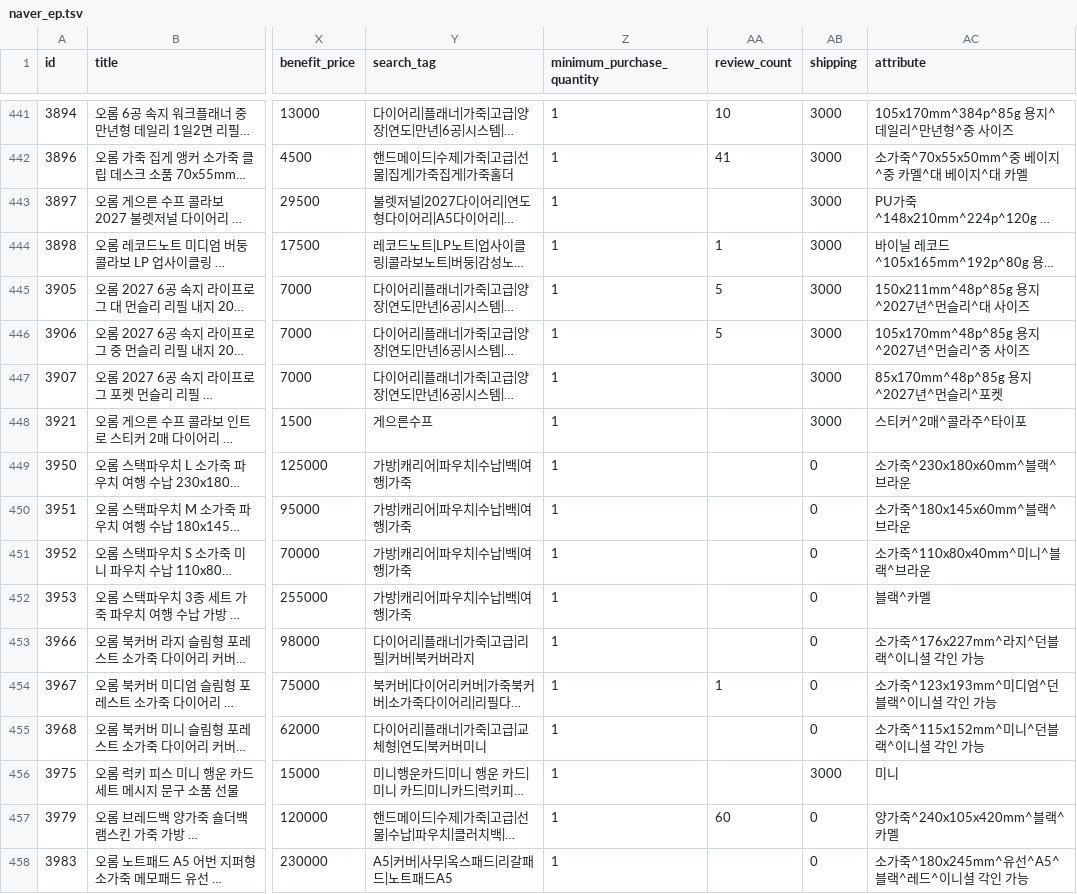
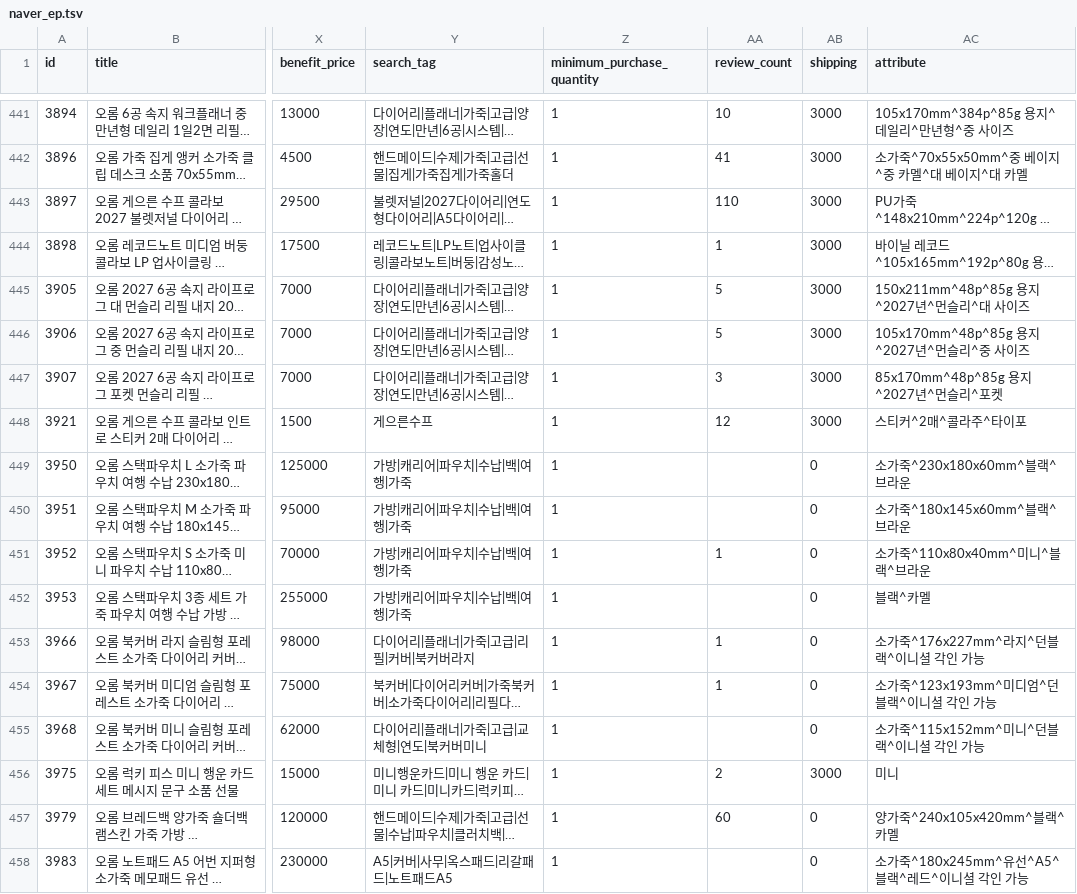
Before and after one commit to OROMadmin/orom-ep, a TSV file: docs/naver_ep.tsv, drawn as a sheet; only a part is shown, gaps mark what is left out; long unchanged cells end in …; the diff covers the shown part only; the diff names each change by its address in the sheet, - before the commit and + after, or states it on an @@ line.

```diff
--- a/docs/naver_ep.tsv
+++ b/docs/naver_ep.tsv
-AA443 (review_count): (empty)
+AA443 (review_count): 110
-AA447 (review_count): (empty)
+AA447 (review_count): 3
-AA448 (review_count): (empty)
+AA448 (review_count): 12
-AA451 (review_count): (empty)
+AA451 (review_count): 1
-AA453 (review_count): (empty)
+AA453 (review_count): 1
-AA456 (review_count): (empty)
+AA456 (review_count): 2
```
Also changed, not shown: 17 edited cells elsewhere in this file, 3 other files.
